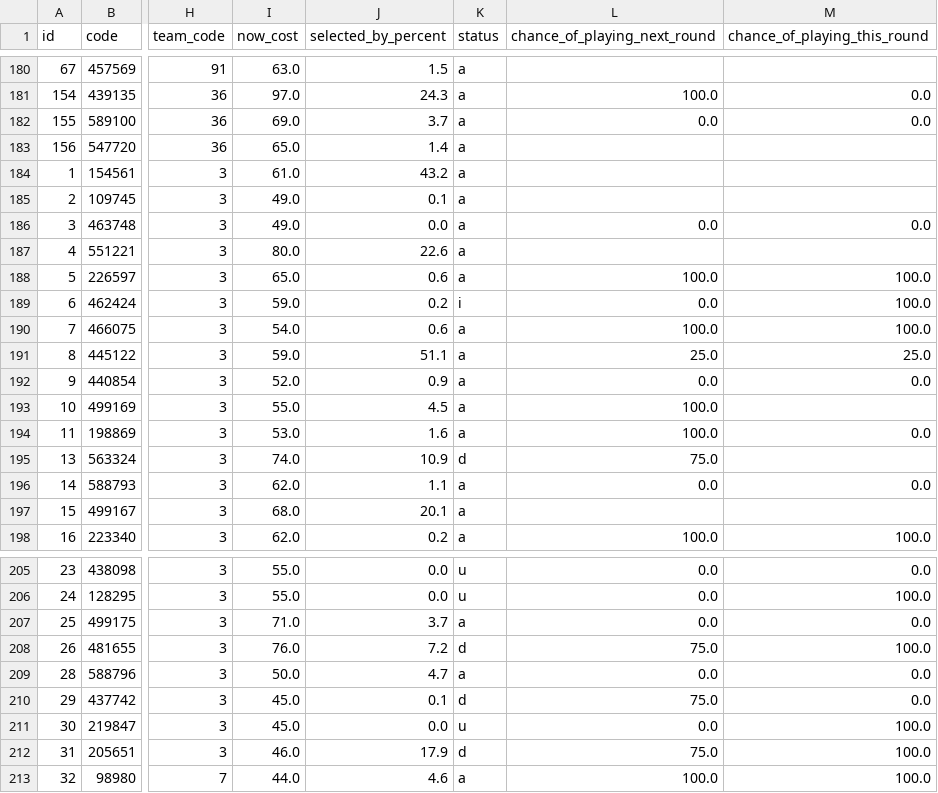
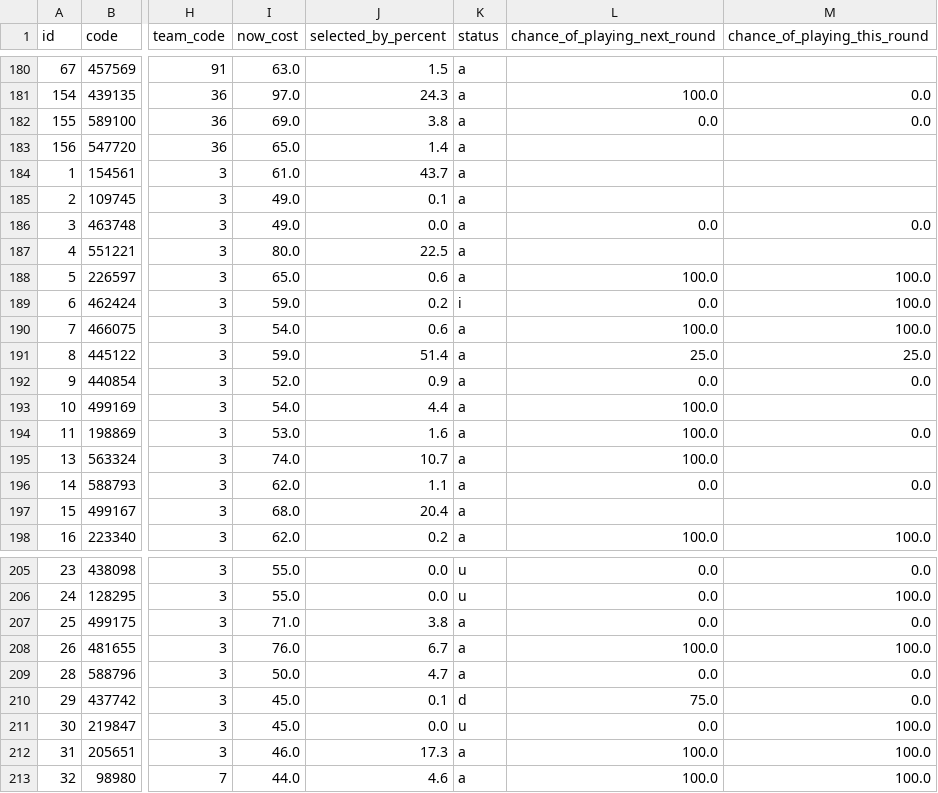
Before and after one commit to quocanhdayyy/footballmanager, a CSV file: data/players.csv, drawn as a sheet; only a part is shown, gaps mark what is left out; the diff covers the shown part only; the diff names each change by its address in the sheet, - before the commit and + after, or states it on an @@ line.

```diff
--- a/data/players.csv
+++ b/data/players.csv
-J182 (selected_by_percent): 3.7
+J182 (selected_by_percent): 3.8
-J184 (selected_by_percent): 43.2
+J184 (selected_by_percent): 43.7
-J187 (selected_by_percent): 22.6
+J187 (selected_by_percent): 22.5
-J191 (selected_by_percent): 51.1
+J191 (selected_by_percent): 51.4
-I193 (now_cost): 55.0
+I193 (now_cost): 54.0
-J193 (selected_by_percent): 4.5
+J193 (selected_by_percent): 4.4
-J195 (selected_by_percent): 10.9
+J195 (selected_by_percent): 10.7
-K195 (status): d
+K195 (status): a
-L195 (chance_of_playing_next_round): 75.0
+L195 (chance_of_playing_next_round): 100.0
-J197 (selected_by_percent): 20.1
+J197 (selected_by_percent): 20.4
-J207 (selected_by_percent): 3.7
+J207 (selected_by_percent): 3.8
-J208 (selected_by_percent): 7.2
+J208 (selected_by_percent): 6.7
-K208 (status): d
+K208 (status): a
-L208 (chance_of_playing_next_round): 75.0
+L208 (chance_of_playing_next_round): 100.0
-J212 (selected_by_percent): 17.9
+J212 (selected_by_percent): 17.3
-K212 (status): d
+K212 (status): a
-L212 (chance_of_playing_next_round): 75.0
+L212 (chance_of_playing_next_round): 100.0
```
Also changed, not shown: 114 edited cells elsewhere in this file, data/processed/squad_snapshot.csv, 1 other file.
